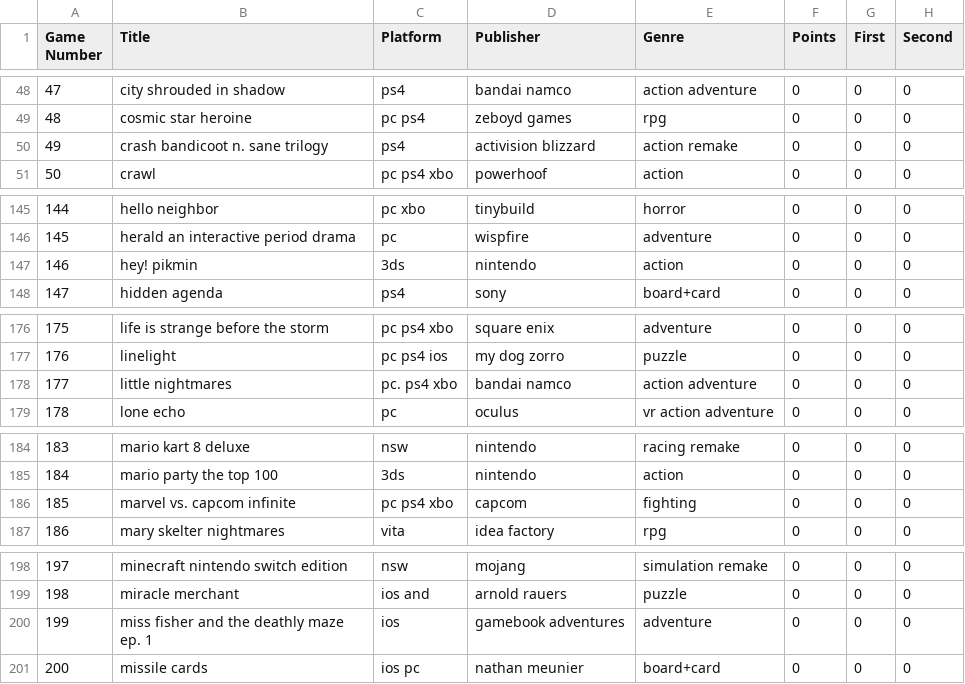
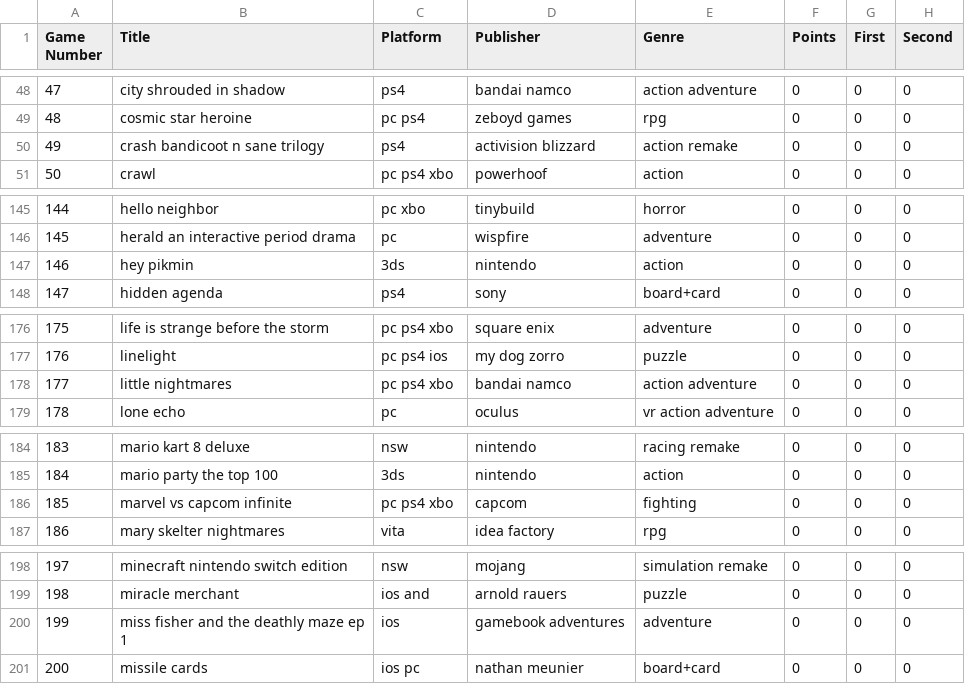
Before and after one commit to hecht-era/GOTY_ERA, a CSV file: gameslist.csv, drawn as a sheet; only a part is shown, gaps mark what is left out; the diff covers the shown part only; the diff names each change by its address in the sheet, - before the commit and + after, or states it on an @@ line.

```diff
--- a/gameslist.csv
+++ b/gameslist.csv
-B50 (Title): crash bandicoot n. sane trilogy
+B50 (Title): crash bandicoot n sane trilogy
-B147 (Title): hey! pikmin
+B147 (Title): hey pikmin
-C178 (Platform): pc. ps4 xbo
+C178 (Platform): pc ps4 xbo
-B186 (Title): marvel vs. capcom infinite
+B186 (Title): marvel vs capcom infinite
-B200 (Title): miss fisher and the deathly maze ep. 1
+B200 (Title): miss fisher and the deathly maze ep 1
```
Also changed, not shown: 3 added rows and 15 edited cells elsewhere in this file, 3 other files.
